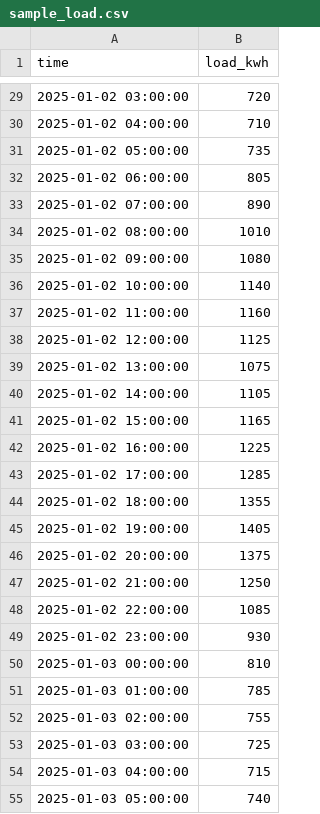
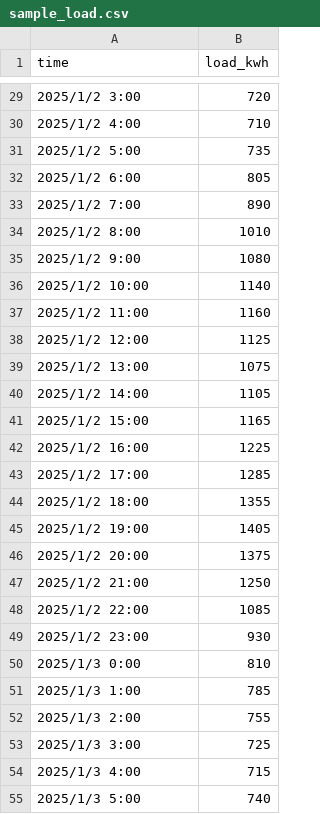
Before and after one commit to JingdaWu/energy_optimization_engine_project, a CSV file: data/sample_load.csv, drawn as a sheet; only a part is shown, gaps mark what is left out; the diff covers the shown part only.

```diff
--- a/data/sample_load.csv
+++ b/data/sample_load.csv
@@ -29,27 +29,27 @@ time,load_kwh
-2025-01-02 03:00:00,720
-2025-01-02 04:00:00,710
-2025-01-02 05:00:00,735
-2025-01-02 06:00:00,805
-2025-01-02 07:00:00,890
-2025-01-02 08:00:00,1010
-2025-01-02 09:00:00,1080
-2025-01-02 10:00:00,1140
-2025-01-02 11:00:00,1160
-2025-01-02 12:00:00,1125
-2025-01-02 13:00:00,1075
-2025-01-02 14:00:00,1105
-2025-01-02 15:00:00,1165
-2025-01-02 16:00:00,1225
-2025-01-02 17:00:00,1285
-2025-01-02 18:00:00,1355
-2025-01-02 19:00:00,1405
-2025-01-02 20:00:00,1375
-2025-01-02 21:00:00,1250
-2025-01-02 22:00:00,1085
-2025-01-02 23:00:00,930
-2025-01-03 00:00:00,810
-2025-01-03 01:00:00,785
-2025-01-03 02:00:00,755
-2025-01-03 03:00:00,725
-2025-01-03 04:00:00,715
-2025-01-03 05:00:00,740
+2025/1/2 3:00,720
+2025/1/2 4:00,710
+2025/1/2 5:00,735
+2025/1/2 6:00,805
+2025/1/2 7:00,890
+2025/1/2 8:00,1010
+2025/1/2 9:00,1080
+2025/1/2 10:00,1140
+2025/1/2 11:00,1160
+2025/1/2 12:00,1125
+2025/1/2 13:00,1075
+2025/1/2 14:00,1105
+2025/1/2 15:00,1165
+2025/1/2 16:00,1225
+2025/1/2 17:00,1285
+2025/1/2 18:00,1355
+2025/1/2 19:00,1405
+2025/1/2 20:00,1375
+2025/1/2 21:00,1250
+2025/1/2 22:00,1085
+2025/1/2 23:00,930
+2025/1/3 0:00,810
+2025/1/3 1:00,785
+2025/1/3 2:00,755
+2025/1/3 3:00,725
+2025/1/3 4:00,715
+2025/1/3 5:00,740
```
Also changed, not shown: 141 edited cells elsewhere in this file, data/storage_params_template.csv, data/storage_sample_1.csv, 2 other files.
